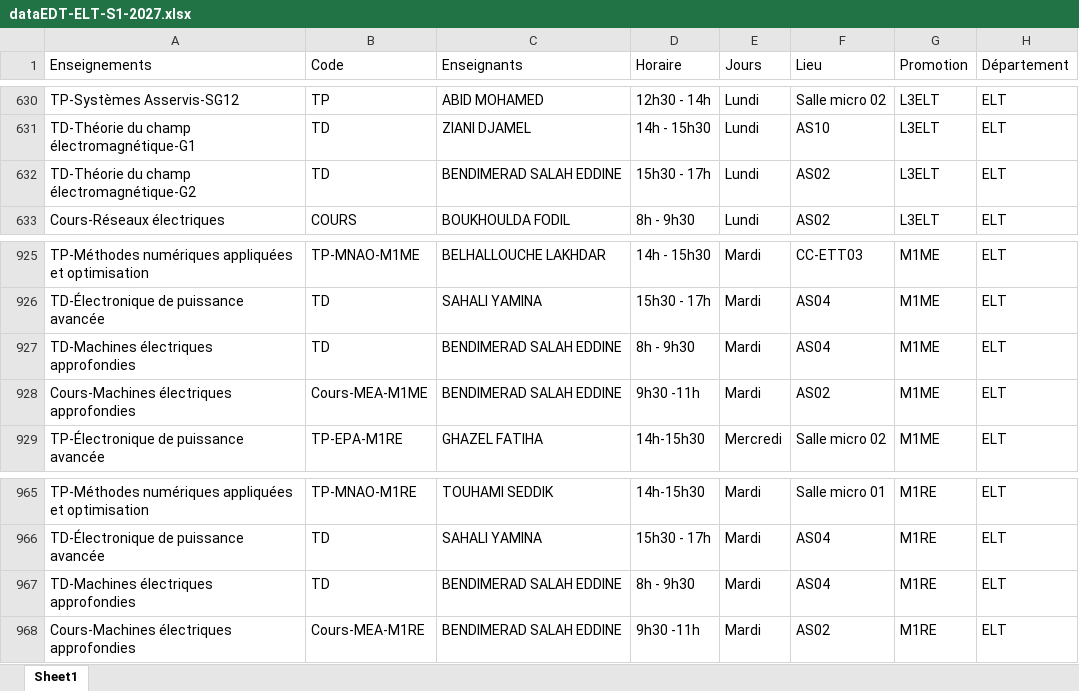
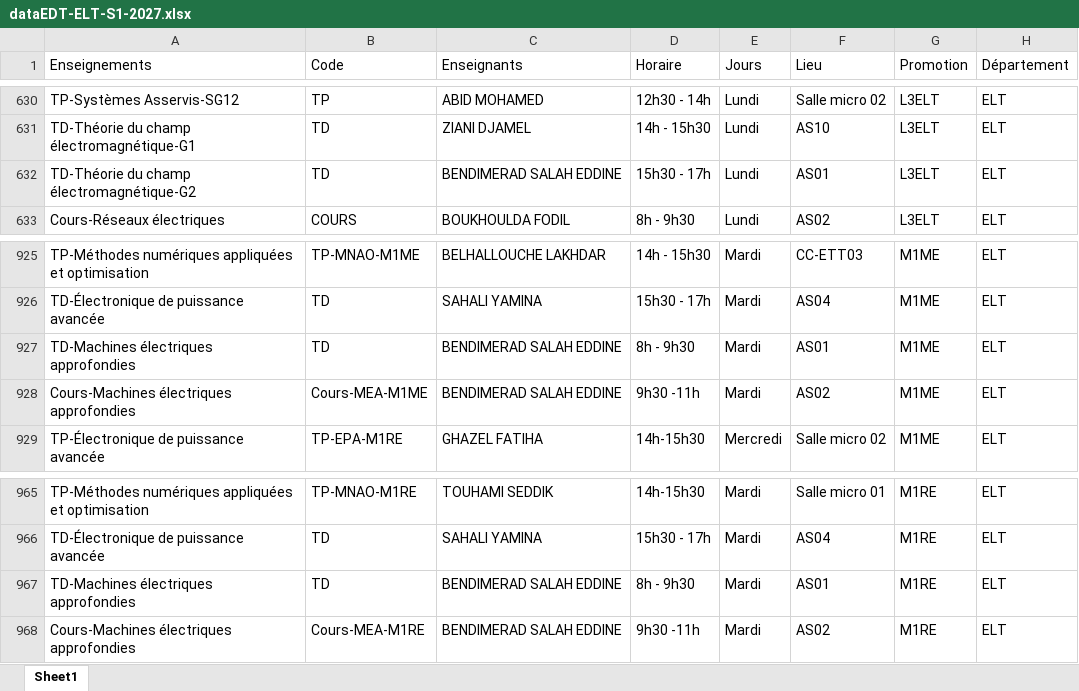
Before and after one commit to EDT-ELT-DEPARTMENT/Mon-emploi-du-temps-FGE, an Excel workbook: dataEDT-ELT-S1-2027.xlsx, sheet Sheet1, drawn as a sheet; only a part is shown, gaps mark what is left out; values as stored, in another font and other column widths than the file's, no borders; the diff names each change by its address in the sheet, - before the commit and + after, or states it on an @@ line.

Commit message:
Add files via upload

```diff
--- a/dataEDT-ELT-S1-2027.xlsx (sheet Sheet1)
+++ b/dataEDT-ELT-S1-2027.xlsx (sheet Sheet1)
-F632 (Lieu): AS02
+F632 (Lieu): AS01
-F927 (Lieu): AS04
+F927 (Lieu): AS01
-F967 (Lieu): AS04
+F967 (Lieu): AS01
```
